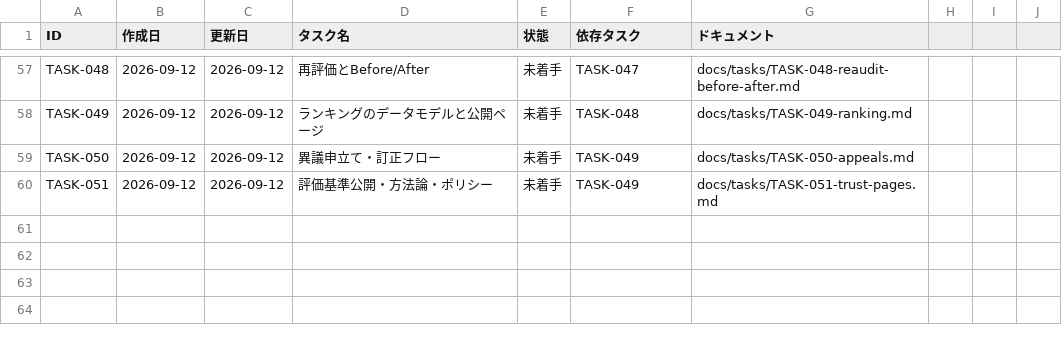
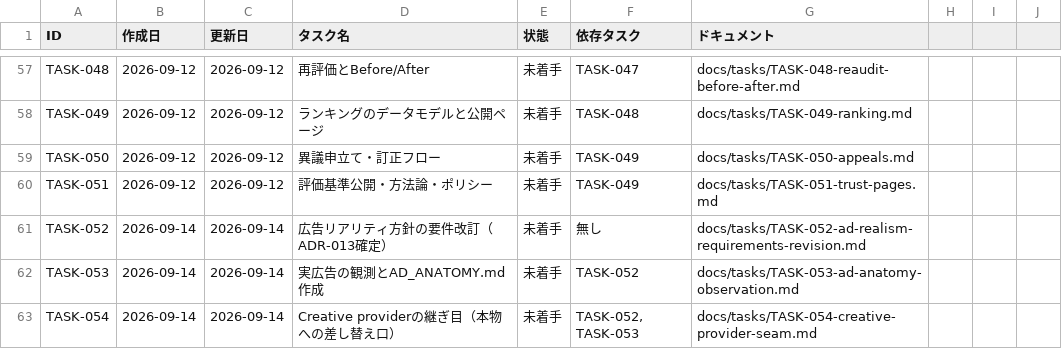
Before and after one commit to umiji/ad-jigoku, a CSV file: docs/tasks/0-task-list-ad-jigoku.csv, drawn as a sheet; only a part is shown, gaps mark what is left out; the diff names each change by its address in the sheet, - before the commit and + after, or states it on an @@ line.

```diff
--- a/docs/tasks/0-task-list-ad-jigoku.csv
+++ b/docs/tasks/0-task-list-ad-jigoku.csv
+row 61: TASK-052 | 2026-09-14 | 2026-09-14 | 広告リアリティ方針の要件改訂（ADR-013確定） | 未着手 | 無し | docs/tasks/TASK-052-ad-realism-requirements-revision.md
+row 62: TASK-053 | 2026-09-14 | 2026-09-14 | 実広告の観測とAD_ANATOMY.md作成 | 未着手 | TASK-052 | docs/tasks/TASK-053-ad-anatomy-observation.md
+row 63: TASK-054 | 2026-09-14 | 2026-09-14 | Creative providerの継ぎ目（本物への差し替え口） | 未着手 | TASK-052, TASK-053 | docs/tasks/TASK-054-creative-provider-seam.md
```
Also changed, not shown: 5 other files.
